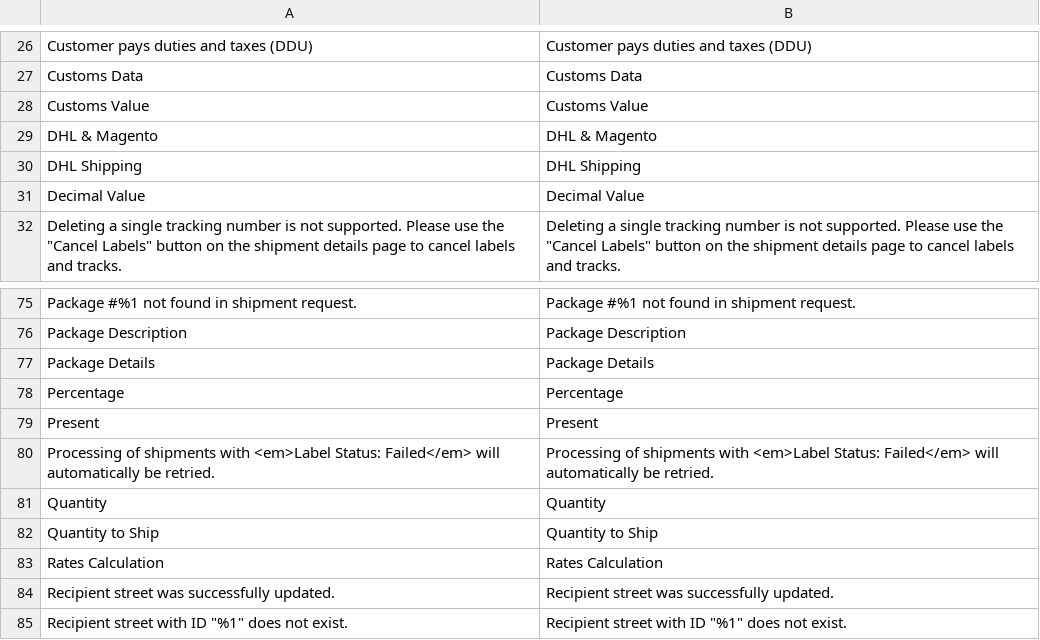
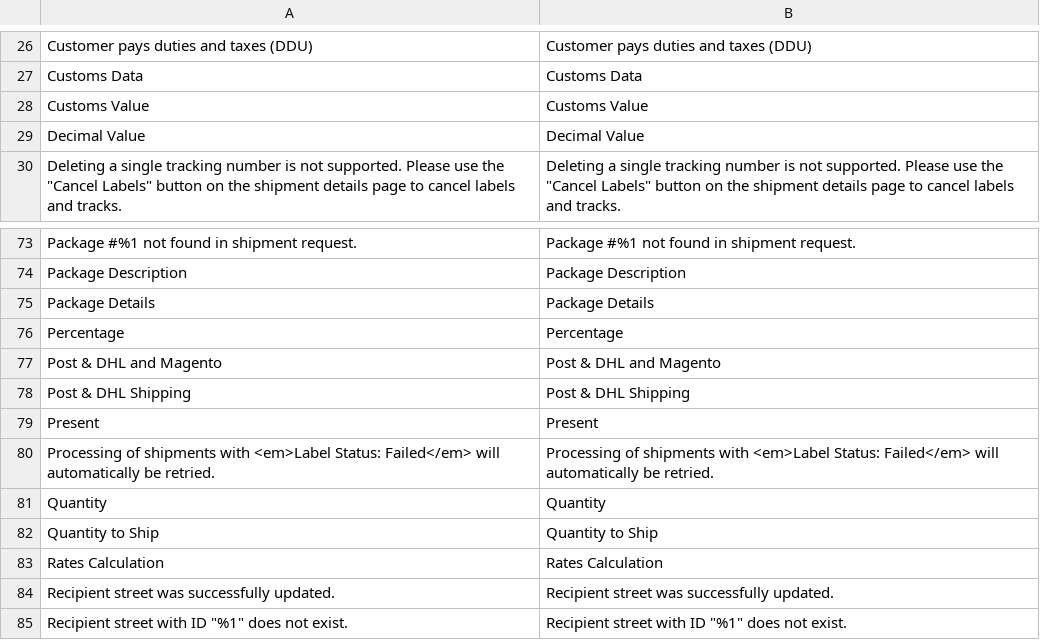
Before and after one commit to netresearch/dhl-module-shipping-core, a CSV file: i18n/en_US.csv, drawn as a sheet; only a part is shown, gaps mark what is left out; removed rows and columns are numbered as before the commit, all else as after; the diff names each change by its address in the sheet, - before the commit and + after, or states it on an @@ line.

```diff
--- a/i18n/en_US.csv
+++ b/i18n/en_US.csv
-row 29: DHL & Magento | DHL & Magento
-row 30: DHL Shipping | DHL Shipping
+row 77: Post & DHL and Magento | Post & DHL and Magento
+row 78: Post & DHL Shipping | Post & DHL Shipping
```
Also changed, not shown: i18n/de_DE.csv, 9 other files.
